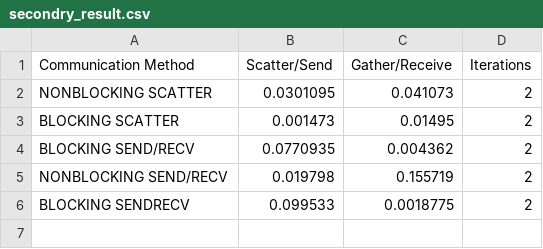
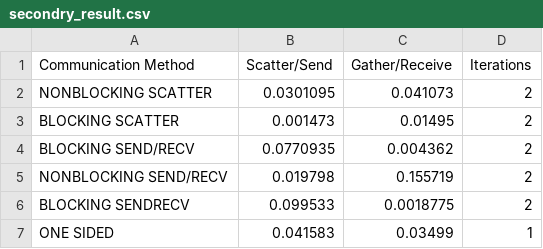
Before and after one commit to Abeer-Alsafran-ku/AbeerAtCERN, a CSV file: OOP/secondry_result.csv, drawn as a sheet; the diff names each change by its address in the sheet, - before the commit and + after, or states it on an @@ line.

Commit message:
//Abeer update secondry csv file

```diff
--- a/OOP/secondry_result.csv
+++ b/OOP/secondry_result.csv
+row 7: ONE SIDED | 0.041583 | 0.03499 | 1
```
Also changed, not shown: 2 other files.
